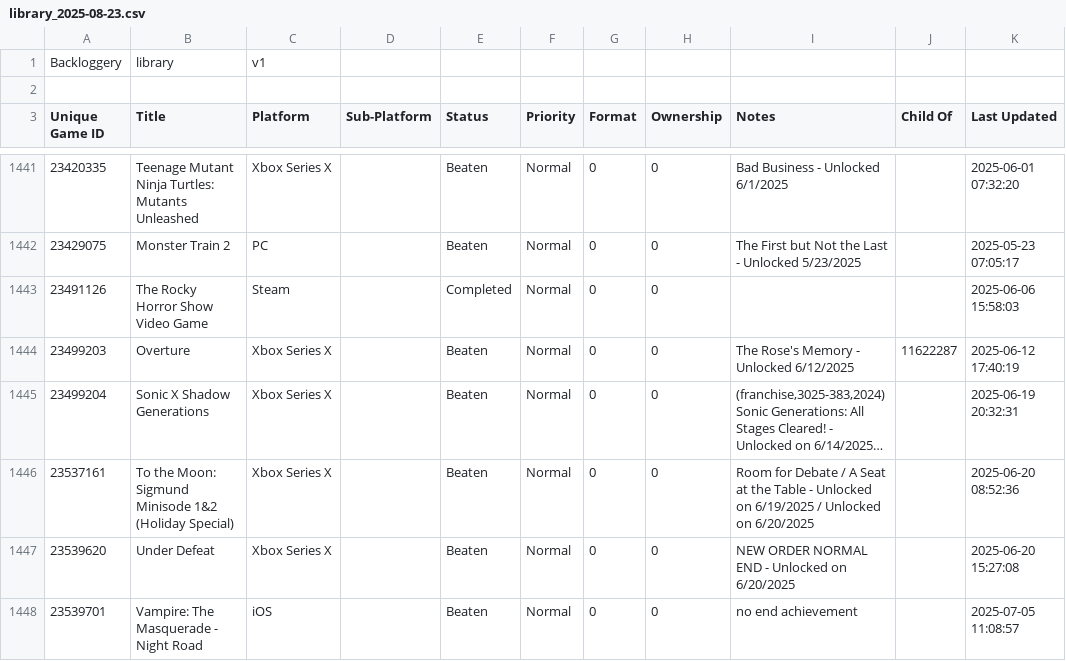
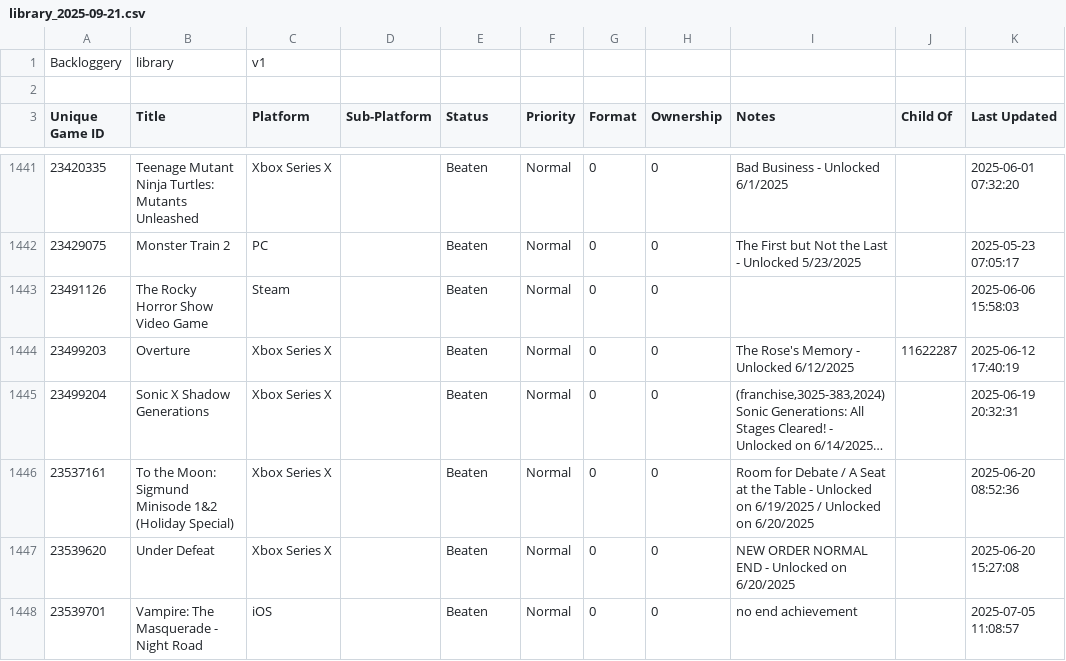
Before and after one commit to maq777/BackloggeryParser, a CSV file: library_2025-09-21.csv (was library_2025-08-23.csv), drawn as a sheet; only a part is shown, gaps mark what is left out; long unchanged cells end in …; the diff covers the shown part only.

```diff
--- a/library_2025-08-23.csv
+++ b/library_2025-09-21.csv
@@ -1442,3 +1442,3 @@ Backloggery,library,v1
 23429075,"Monster Train 2",PC,,Beaten,Normal,0,0,"The First but Not the Last - Unlocked 5/23/2025",,"2025-05-23 07:05:17"
-23491126,"The Rocky Horror Show Video Game",Steam,,Completed,Normal,0,0,,,"2025-06-06 15:58:03"
+23491126,"The Rocky Horror Show Video Game",Steam,,Beaten,Normal,0,0,,,"2025-06-06 15:58:03"
 23499203,Overture,"Xbox Series X",,Beaten,Normal,0,0,"The Rose's Memory - Unlocked 6/12/2025",11622287,"2025-06-12 17:40:19"
```
Also changed, not shown: 10 added rows and 7 edited cells elsewhere in this file, 3 other files.
